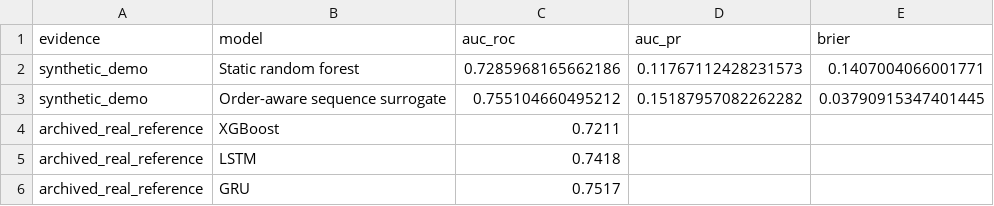
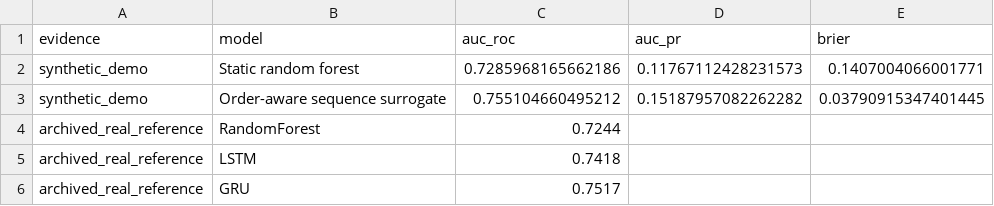
Before and after one commit to attabeezy/seqcredit, a CSV file: app/data/benchmark_results.csv, drawn as a sheet.

```diff
--- a/app/data/benchmark_results.csv
+++ b/app/data/benchmark_results.csv
@@ -3,3 +3,3 @@ synthetic_demo,Static random forest,0.7285968165662186,0.11767112428231573,0.140
 synthetic_demo,Order-aware sequence surrogate,0.755104660495212,0.15187957082262282,0.03790915347401445
-archived_real_reference,XGBoost,0.7211,,
+archived_real_reference,RandomForest,0.7244,,
 archived_real_reference,LSTM,0.7418,,
```
Also changed, not shown: data/ablation_features.csv, data/cv_results_y_bad.csv, 23 other files.
